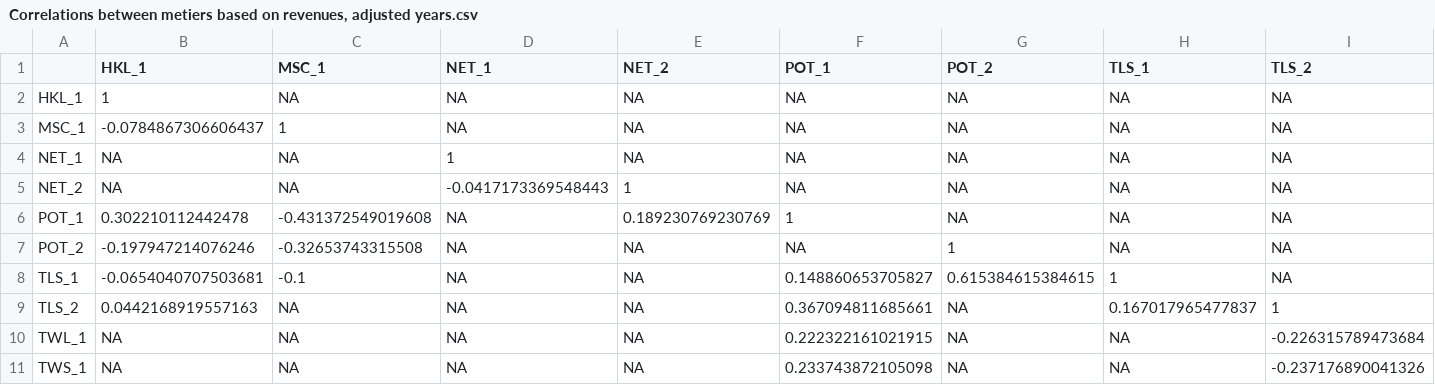
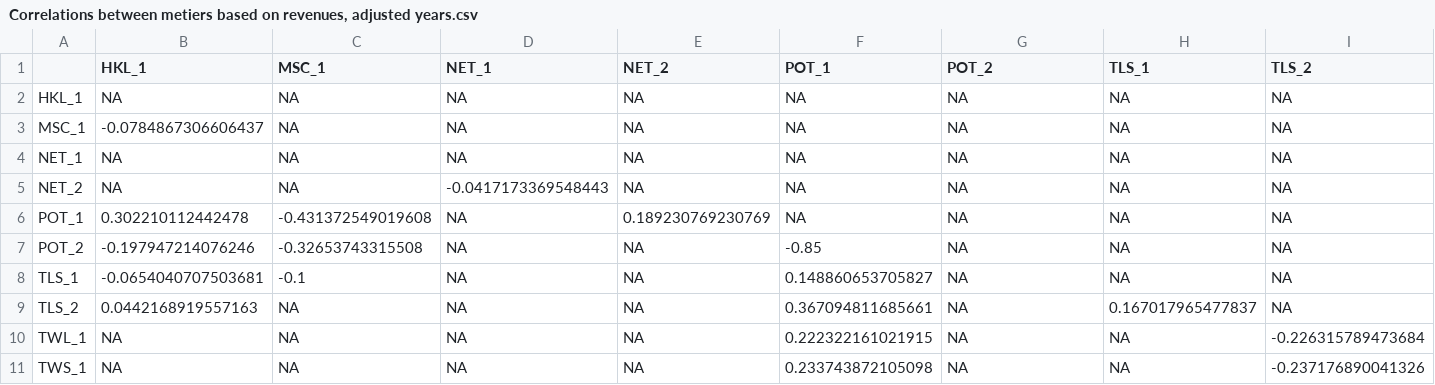
Before and after one commit to PrincetonUniversity/cnh, a CSV file: Analysis/ses_network/Correlations between metiers based on revenues, adjusted years.csv, drawn as a sheet; only a part is shown; the diff covers the shown part only; the diff names each change by its address in the sheet, - before the commit and + after, or states it on an @@ line.

```diff
--- a/Analysis/ses_network/Correlations between metiers based on revenues, adjusted years.csv
+++ b/Analysis/ses_network/Correlations between metiers based on revenues, adjusted years.csv
-B2 (HKL_1): 1
+B2 (HKL_1): NA
-C3 (MSC_1): 1
+C3 (MSC_1): NA
-D4 (NET_1): 1
+D4 (NET_1): NA
-E5 (NET_2): 1
+E5 (NET_2): NA
-F6 (POT_1): 1
+F6 (POT_1): NA
-F7 (POT_1): NA
+F7 (POT_1): -0.85
-G7 (POT_2): 1
+G7 (POT_2): NA
-G8 (POT_2): 0.615384615384615
+G8 (POT_2): NA
-H8 (TLS_1): 1
+H8 (TLS_1): NA
-I9 (TLS_2): 1
+I9 (TLS_2): NA
```
Also changed, not shown: 2 edited cells elsewhere in this file, Analysis/ses_network/Correlations between metiers based on pounds, adjusted years.csv, Analysis/ses_network/Correlations between metiers based on trips (symmetric matrix), adjusted years.csv, 14 other files.
